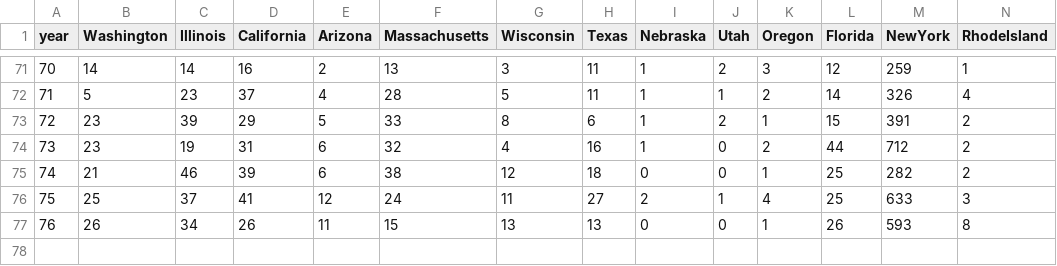
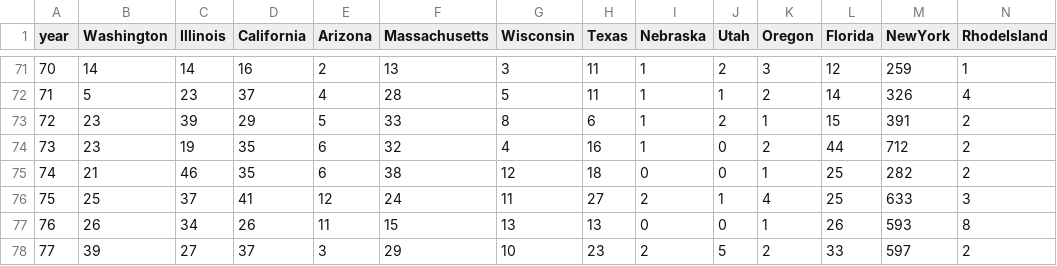
Before and after one commit to mattjgally/corona, a CSV file: new_deaths.csv, drawn as a sheet; only a part is shown, gaps mark what is left out; rows hold the shown columns only; the diff names each change by its address in the sheet, - before the commit and + after, or states it on an @@ line.

```diff
--- a/new_deaths.csv
+++ b/new_deaths.csv
-D74 (California): 31
+D74 (California): 35
-D75 (California): 39
+D75 (California): 35
+row 78: 77 | 39 | 27 | 37 | 3 | 29 | 10 | 23 | 2 | 5 | 2 | 33 | 597 | 2
```
Also changed, not shown: new_cases.csv, organized_data6.csv, 3 other files.
